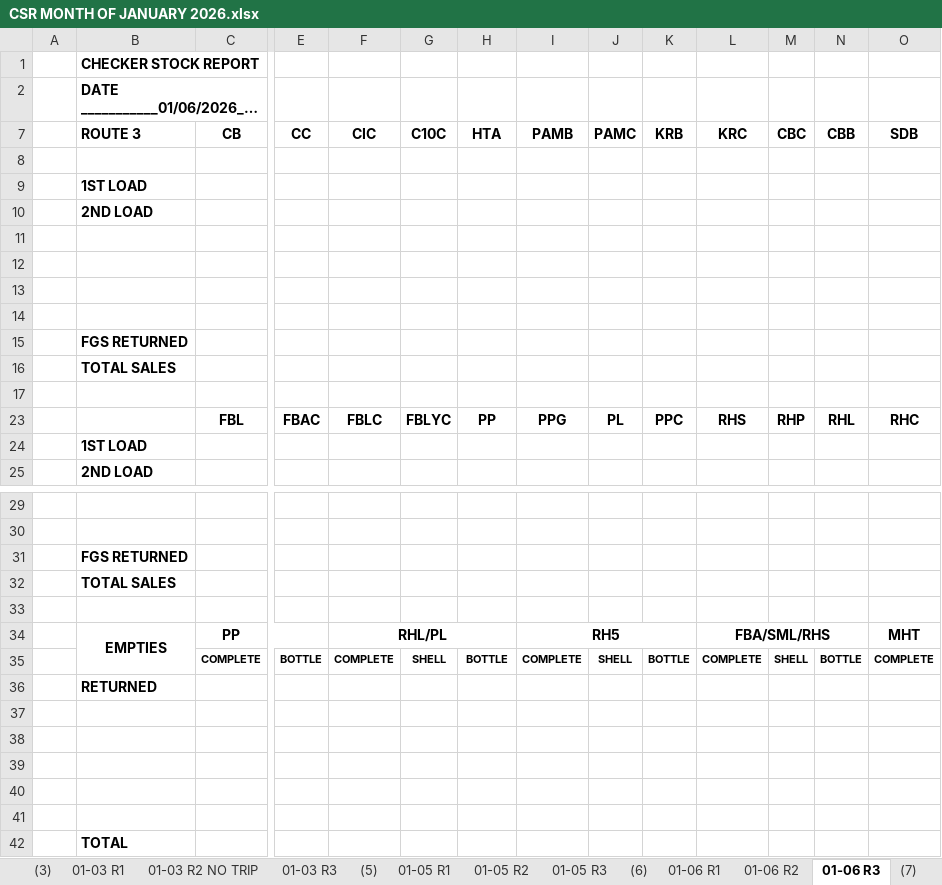
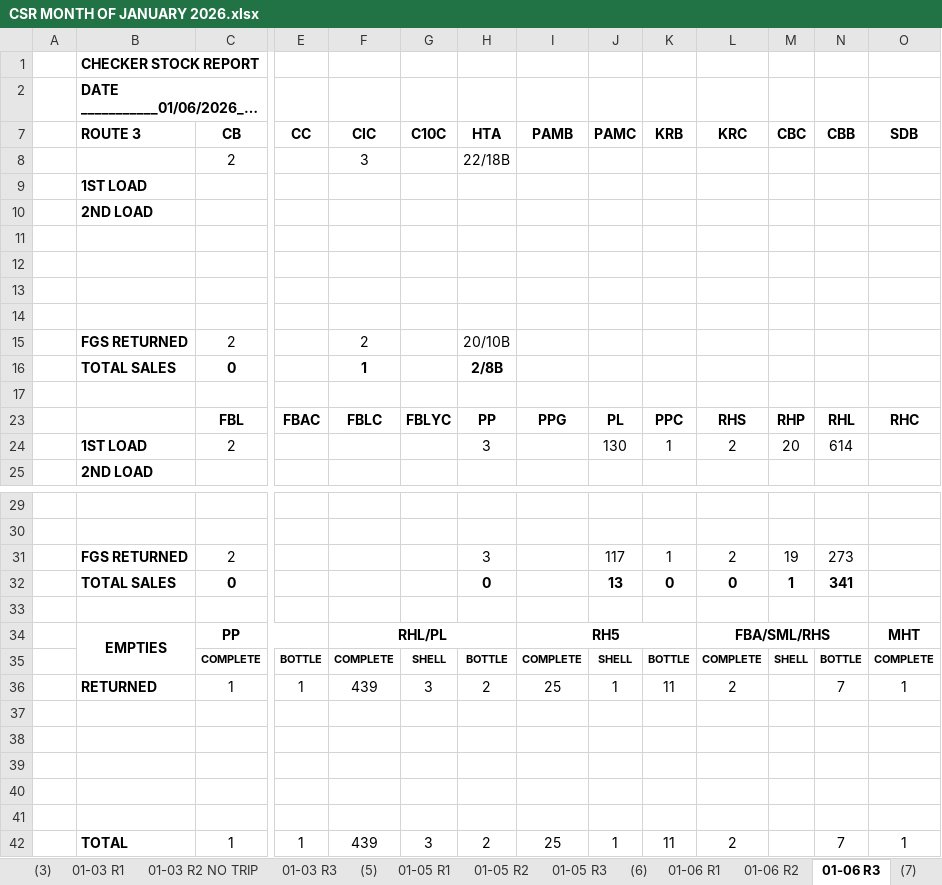
Before and after one commit to fliqlo/GBDS, an Excel workbook: GBDS JANUARY FILES 2026/CSR MONTH OF JANUARY 2026.xlsx, sheet 01-06 R3, drawn as a sheet; only a part is shown, gaps mark what is left out; long unchanged cells end in …; values as stored, in another font and other column widths than the file's, no borders; charts and pictures not drawn; removed rows and columns are numbered as before the commit, all else as after; rows hold the shown columns only; the diff names each change by its address in the sheet, - before the commit and + after, or states it on an @@ line.

```diff
--- a/GBDS JANUARY FILES 2026/CSR MONTH OF JANUARY 2026.xlsx (sheet 01-06 R3)
+++ b/GBDS JANUARY FILES 2026/CSR MONTH OF JANUARY 2026.xlsx (sheet 01-06 R3)
-row 8: (empty)
+row 8:  |  | 2 |  | 3 |  | 22/18B
-row 15:  | FGS RETURNED
-row 16:  | TOTAL SALES
+row 15:  | FGS RETURNED | 2 |  | 2 |  | 20/10B
+row 16:  | TOTAL SALES | 0 |  | 1 |  | 2/8B
-row 24:  | 1ST LOAD
+row 24:  | 1ST LOAD | 2 |  |  |  | 3 |  | 130 | 1 | 2 | 20 | 614
-row 31:  | FGS RETURNED
-row 32:  | TOTAL SALES
+row 31:  | FGS RETURNED | 2 |  |  |  | 3 |  | 117 | 1 | 2 | 19 | 273
+row 32:  | TOTAL SALES | 0 |  |  |  | 0 |  | 13 | 0 | 0 | 1 | 341
-row 36:  | RETURNED
+row 36:  | RETURNED | 1 | 1 | 439 | 3 | 2 | 25 | 1 | 11 | 2 |  | 7 | 1
-row 42:  | TOTAL
+row 42:  | TOTAL | 1 | 1 | 439 | 3 | 2 | 25 | 1 | 11 | 2 |  | 7 | 1
```
Also changed, not shown: sheet 01-06 R1, sheet 01-06 R2, GBDS JANUARY FILES 2026/MSIS - JANUARY 2026.xlsx, GBDS JANUARY FILES 2026/SCRR CALCULATOR - JANUARY 2026.xlsx, 1 other file.
